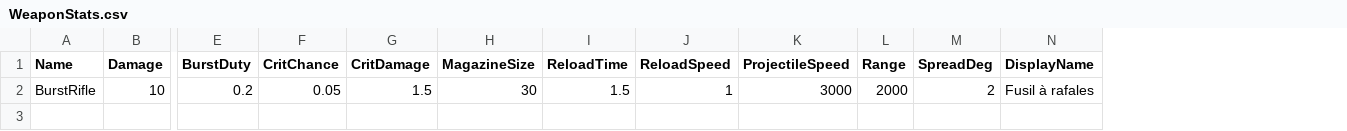
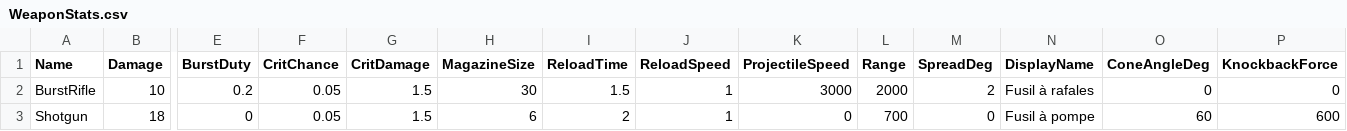
Before and after one commit to soumois/RogueRigs, a CSV file: Content/RogueRigs/Data/Tables/WeaponStats.csv, drawn as a sheet; only a part is shown, gaps mark what is left out; rows hold the shown columns only; the diff names each change by its address in the sheet, - before the commit and + after, or states it on an @@ line.

```diff
--- a/Content/RogueRigs/Data/Tables/WeaponStats.csv
+++ b/Content/RogueRigs/Data/Tables/WeaponStats.csv
+column O (ConeAngleDeg), row 2: 0
+column P (KnockbackForce), row 2: 0
+row 3: Shotgun | 18 | 0 | 0.05 | 1.5 | 6 | 2 | 1 | 0 | 700 | 0 | Fusil à pompe | 60 | 600
```
Also changed, not shown: 16 other files.
